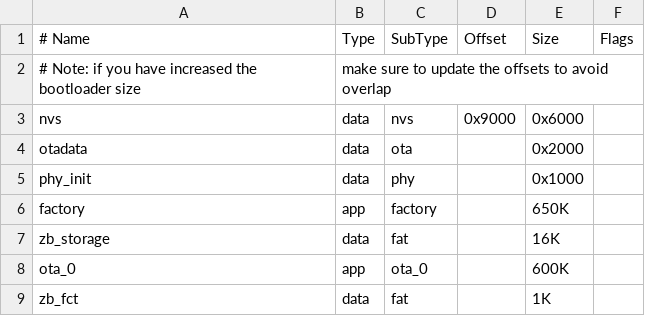
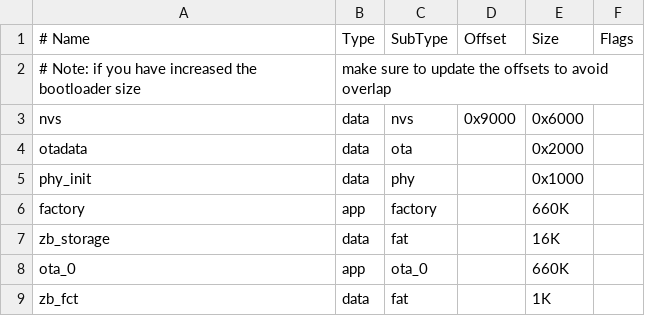
Before and after one commit to espressif/esp-zigbee-sdk, a CSV file: examples/esp_zigbee_ota/ota_client/partitions.csv, drawn as a sheet.

Commit message:
esp-zigbee-sdk: fixed the byte alignment for zigbee partitions

```diff
--- a/examples/esp_zigbee_ota/ota_client/partitions.csv
+++ b/examples/esp_zigbee_ota/ota_client/partitions.csv
@@ -5,5 +5,5 @@ otadata,    data, ota,      ,        0x2000,
 phy_init,   data, phy,      ,        0x1000,
-factory,    app,  factory,  ,        650K,
+factory,    app,  factory,  ,        660K,
 zb_storage, data, fat,      ,        16K,
-ota_0,      app,  ota_0,    ,        600K,
+ota_0,      app,  ota_0,    ,        660K,
 zb_fct,     data, fat,      ,        1K,
```
Also changed, not shown: examples/esp_zigbee_cli/partitions.csv, 1 other file.
